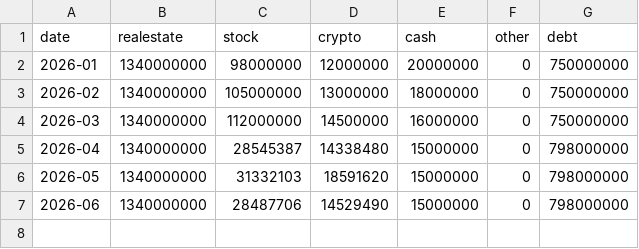
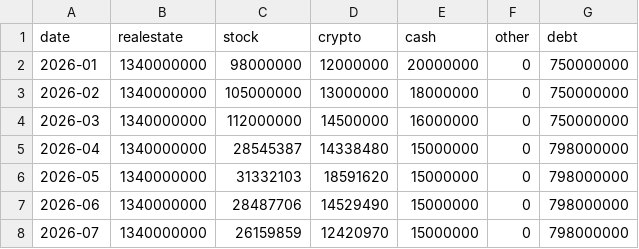
Before and after one commit to cig7624-art/fire, a CSV file: asset_history.csv, drawn as a sheet.

Commit message:
Monthly asset snapshot

```diff
--- a/asset_history.csv
+++ b/asset_history.csv
@@ -7 +7,2 @@
 2026-06,1340000000,28487706,14529490,15000000,0,798000000
+2026-07,1340000000,26159859,12420970,15000000,0,798000000
```
